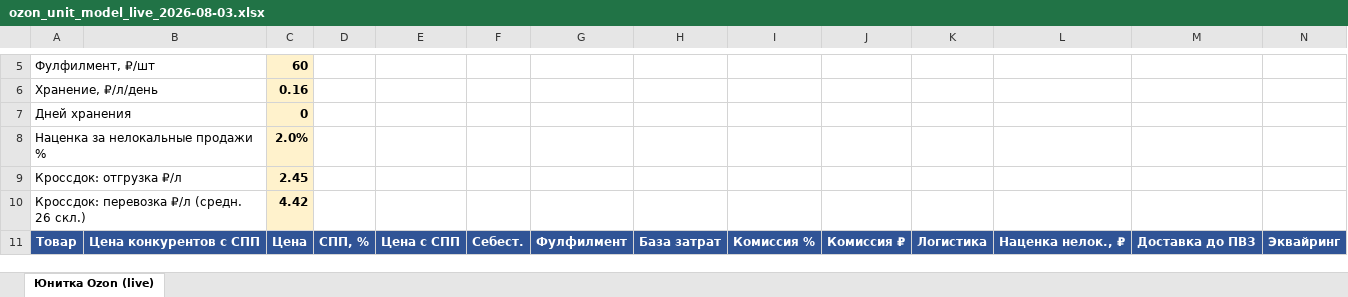
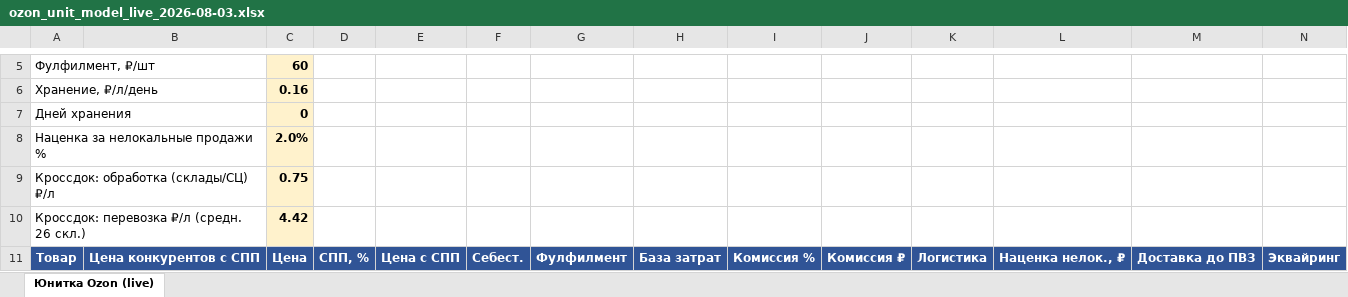
Before and after one commit to User26-2026/K-beauty-New, an Excel workbook: outputs/ozon/ozon_unit_model_live_2026-08-03.xlsx, sheet Юнитка Ozon (live), drawn as a sheet; only a part is shown, gaps mark what is left out; values as stored, in another font and other column widths than the file's, no borders; removed rows and columns are numbered as before the commit, all else as after; rows hold the shown columns only; the diff names each change by its address in the sheet, - before the commit and + after, or states it on an @@ line.

```diff
--- a/outputs/ozon/ozon_unit_model_live_2026-08-03.xlsx (sheet Юнитка Ozon (live))
+++ b/outputs/ozon/ozon_unit_model_live_2026-08-03.xlsx (sheet Юнитка Ozon (live))
-row 9: Кроссдок: отгрузка ₽/л |  | 2.45
+row 9: Кроссдок: обработка (склады/СЦ) ₽/л |  | 0.75
```
